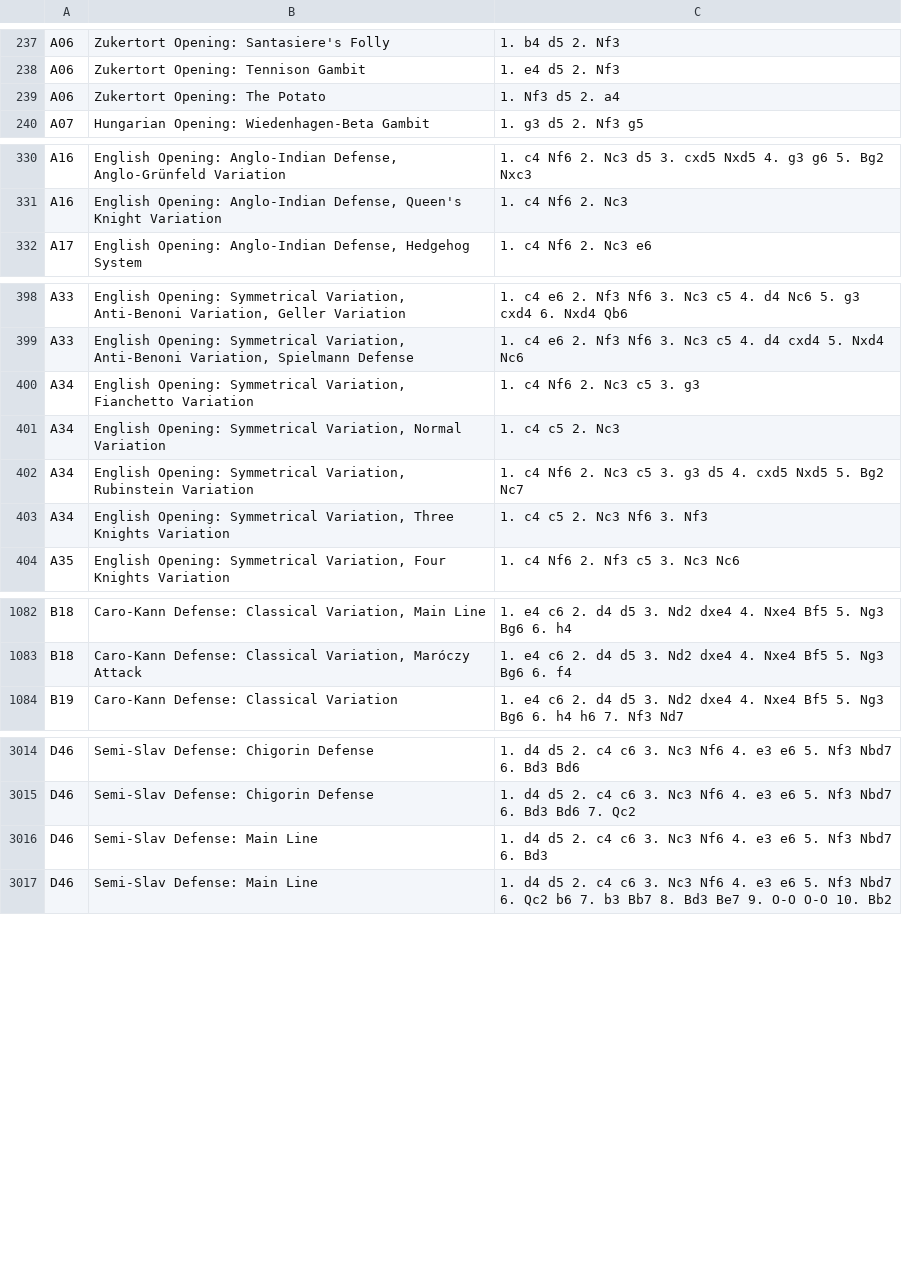
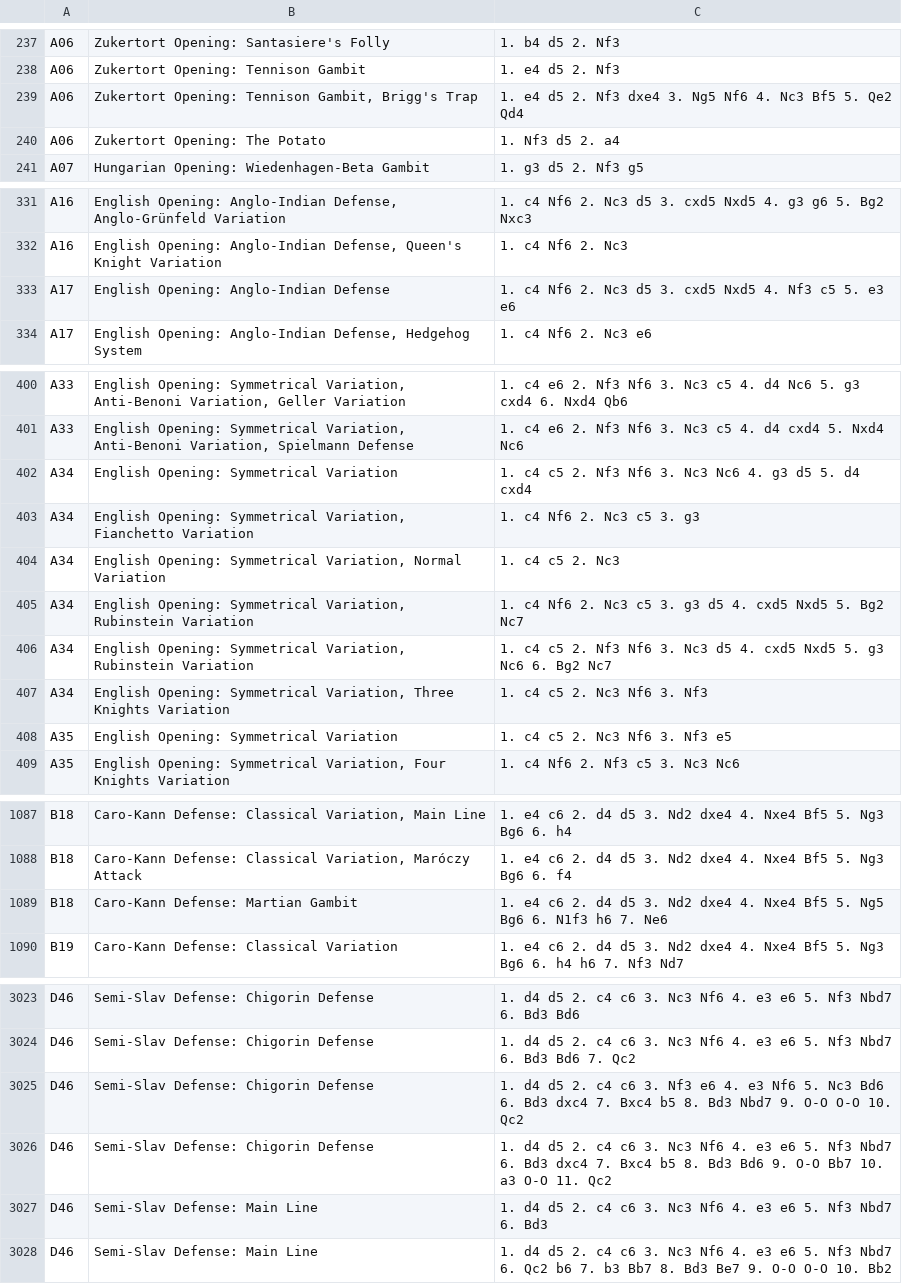
Before and after one commit to mikeb26/chesstools, a TSV file: eco/all.tsv, drawn as a sheet; only a part is shown, gaps mark what is left out; the diff covers the shown part only.

```diff
--- a/eco/all.tsv
+++ b/eco/all.tsv
@@ -238,2 +238,3 @@ A06	Zukertort Opening: Santasiere's Folly	1. b4 d5 2. Nf3
 A06	Zukertort Opening: Tennison Gambit	1. e4 d5 2. Nf3
+A06	Zukertort Opening: Tennison Gambit, Brigg's Trap	1. e4 d5 2. Nf3 dxe4 3. Ng5 Nf6 4. Nc3 Bf5 5. Qe2 Qd4
 A06	Zukertort Opening: The Potato	1. Nf3 d5 2. a4
@@ -331,2 +332,3 @@ A16	English Opening: Anglo-Indian Defense, Anglo-Grünfeld Variation	1. c4 Nf6 2
 A16	English Opening: Anglo-Indian Defense, Queen's Knight Variation	1. c4 Nf6 2. Nc3
+A17	English Opening: Anglo-Indian Defense	1. c4 Nf6 2. Nc3 d5 3. cxd5 Nxd5 4. Nf3 c5 5. e3 e6
 A17	English Opening: Anglo-Indian Defense, Hedgehog System	1. c4 Nf6 2. Nc3 e6
@@ -399,2 +401,3 @@ A33	English Opening: Symmetrical Variation, Anti-Benoni Variation, Geller Variat
 A33	English Opening: Symmetrical Variation, Anti-Benoni Variation, Spielmann Defense	1. c4 e6 2. Nf3 Nf6 3. Nc3 c5 4. d4 cxd4 5. Nxd4 Nc6
+A34	English Opening: Symmetrical Variation	1. c4 c5 2. Nf3 Nf6 3. Nc3 Nc6 4. g3 d5 5. d4 cxd4
 A34	English Opening: Symmetrical Variation, Fianchetto Variation	1. c4 Nf6 2. Nc3 c5 3. g3
@@ -402,3 +405,5 @@ A34	English Opening: Symmetrical Variation, Normal Variation	1. c4 c5 2. Nc3
 A34	English Opening: Symmetrical Variation, Rubinstein Variation	1. c4 Nf6 2. Nc3 c5 3. g3 d5 4. cxd5 Nxd5 5. Bg2 Nc7
+A34	English Opening: Symmetrical Variation, Rubinstein Variation	1. c4 c5 2. Nf3 Nf6 3. Nc3 d5 4. cxd5 Nxd5 5. g3 Nc6 6. Bg2 Nc7
 A34	English Opening: Symmetrical Variation, Three Knights Variation	1. c4 c5 2. Nc3 Nf6 3. Nf3
+A35	English Opening: Symmetrical Variation	1. c4 c5 2. Nc3 Nf6 3. Nf3 e5
 A35	English Opening: Symmetrical Variation, Four Knights Variation	1. c4 Nf6 2. Nf3 c5 3. Nc3 Nc6
@@ -1083,2 +1088,3 @@ B18	Caro-Kann Defense: Classical Variation, Main Line	1. e4 c6 2. d4 d5 3. Nd2 d
 B18	Caro-Kann Defense: Classical Variation, Maróczy Attack	1. e4 c6 2. d4 d5 3. Nd2 dxe4 4. Nxe4 Bf5 5. Ng3 Bg6 6. f4
+B18	Caro-Kann Defense: Martian Gambit	1. e4 c6 2. d4 d5 3. Nd2 dxe4 4. Nxe4 Bf5 5. Ng5 Bg6 6. N1f3 h6 7. Ne6
 B19	Caro-Kann Defense: Classical Variation	1. e4 c6 2. d4 d5 3. Nd2 dxe4 4. Nxe4 Bf5 5. Ng3 Bg6 6. h4 h6 7. Nf3 Nd7
@@ -3015,2 +3024,4 @@ D46	Semi-Slav Defense: Chigorin Defense	1. d4 d5 2. c4 c6 3. Nc3 Nf6 4. e3 e6 5.
 D46	Semi-Slav Defense: Chigorin Defense	1. d4 d5 2. c4 c6 3. Nc3 Nf6 4. e3 e6 5. Nf3 Nbd7 6. Bd3 Bd6 7. Qc2
+D46	Semi-Slav Defense: Chigorin Defense	1. d4 d5 2. c4 c6 3. Nf3 e6 4. e3 Nf6 5. Nc3 Bd6 6. Bd3 dxc4 7. Bxc4 b5 8. Bd3 Nbd7 9. O-O O-O 10. Qc2
+D46	Semi-Slav Defense: Chigorin Defense	1. d4 d5 2. c4 c6 3. Nc3 Nf6 4. e3 e6 5. Nf3 Nbd7 6. Bd3 dxc4 7. Bxc4 b5 8. Bd3 Bd6 9. O-O Bb7 10. a3 O-O 11. Qc2
 D46	Semi-Slav Defense: Main Line	1. d4 d5 2. c4 c6 3. Nc3 Nf6 4. e3 e6 5. Nf3 Nbd7 6. Bd3
```
Also changed, not shown: 3 added rows and 2 edited cells elsewhere in this file, eco/a.tsv, eco/all_fen.tsv, 6 other files.
